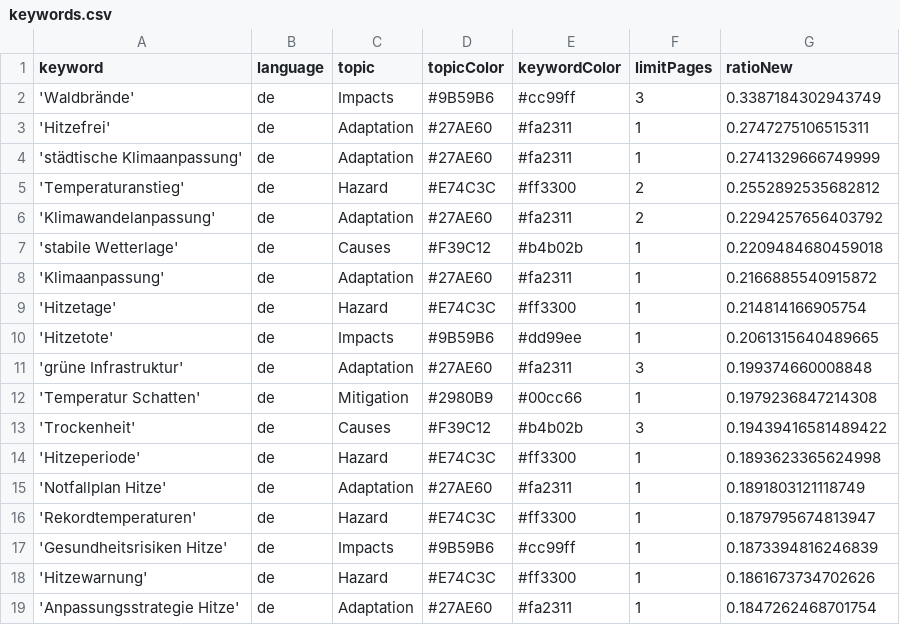
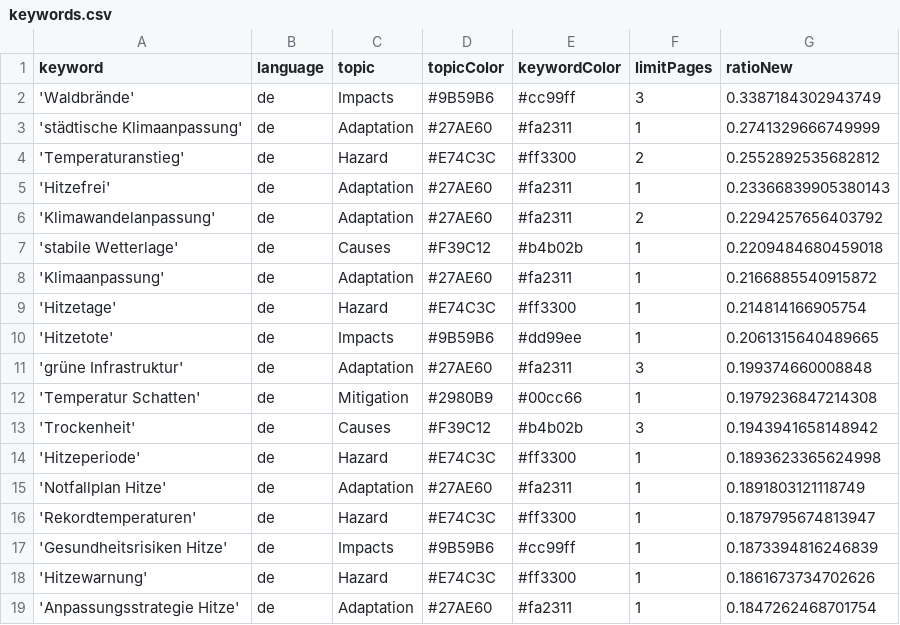
Before and after one commit to hannak555-news/heatIsComing, a CSV file: keywords.csv, drawn as a sheet; only a part is shown.

Commit message:
Commit from GitHub Actions (harvest:0.0)

```diff
--- a/keywords.csv
+++ b/keywords.csv
@@ -2,5 +2,5 @@ keyword,language,topic,topicColor,keywordColor,limitPages,ratioNew
 'Waldbrände',de,Impacts,#9B59B6,#cc99ff,3,0.3387184302943749
-'Hitzefrei',de,Adaptation,#27AE60,#fa2311,1,0.2747275106515311
 'städtische Klimaanpassung',de,Adaptation,#27AE60,#fa2311,1,0.2741329666749999
 'Temperaturanstieg',de,Hazard,#E74C3C,#ff3300,2,0.2552892535682812
+'Hitzefrei',de,Adaptation,#27AE60,#fa2311,1,0.23366839905380143
 'Klimawandelanpassung',de,Adaptation,#27AE60,#fa2311,2,0.2294257656403792
@@ -12,3 +12,3 @@ keyword,language,topic,topicColor,keywordColor,limitPages,ratioNew
 'Temperatur Schatten',de,Mitigation,#2980B9,#00cc66,1,0.1979236847214308
-'Trockenheit',de,Causes,#F39C12,#b4b02b,3,0.19439416581489422
+'Trockenheit',de,Causes,#F39C12,#b4b02b,3,0.1943941658148942
 'Hitzeperiode',de,Hazard,#E74C3C,#ff3300,1,0.1893623365624998
```
